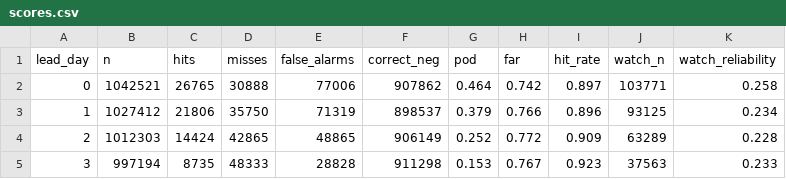
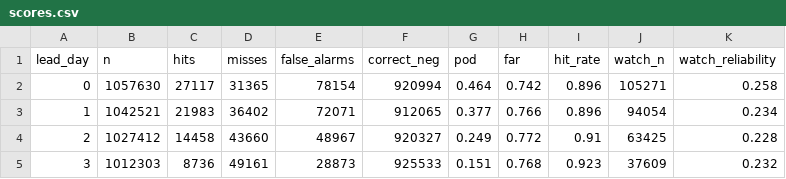
Before and after one commit to pharmeasyMarketing/pe-rainfall-ops, a CSV file: data/verification/scores.csv, drawn as a sheet; only a part is shown; the diff covers the shown part only.

```diff
--- a/data/verification/scores.csv
+++ b/data/verification/scores.csv
@@ -1,5 +1,5 @@
 lead_day,n,hits,misses,false_alarms,correct_neg,pod,far,hit_rate,watch_n,watch_reliability
-0,1042521,26765,30888,77006,907862,0.464,0.742,0.897,103771,0.258
-1,1027412,21806,35750,71319,898537,0.379,0.766,0.896,93125,0.234
-2,1012303,14424,42865,48865,906149,0.252,0.772,0.909,63289,0.228
-3,997194,8735,48333,28828,911298,0.153,0.767,0.923,37563,0.233
+0,1057630,27117,31365,78154,920994,0.464,0.742,0.896,105271,0.258
+1,1042521,21983,36402,72071,912065,0.377,0.766,0.896,94054,0.234
+2,1027412,14458,43660,48967,920327,0.249,0.772,0.91,63425,0.228
+3,1012303,8736,49161,28873,925533,0.151,0.768,0.923,37609,0.232
```
Also changed, not shown: 21 edited cells elsewhere in this file, 6 other files.
